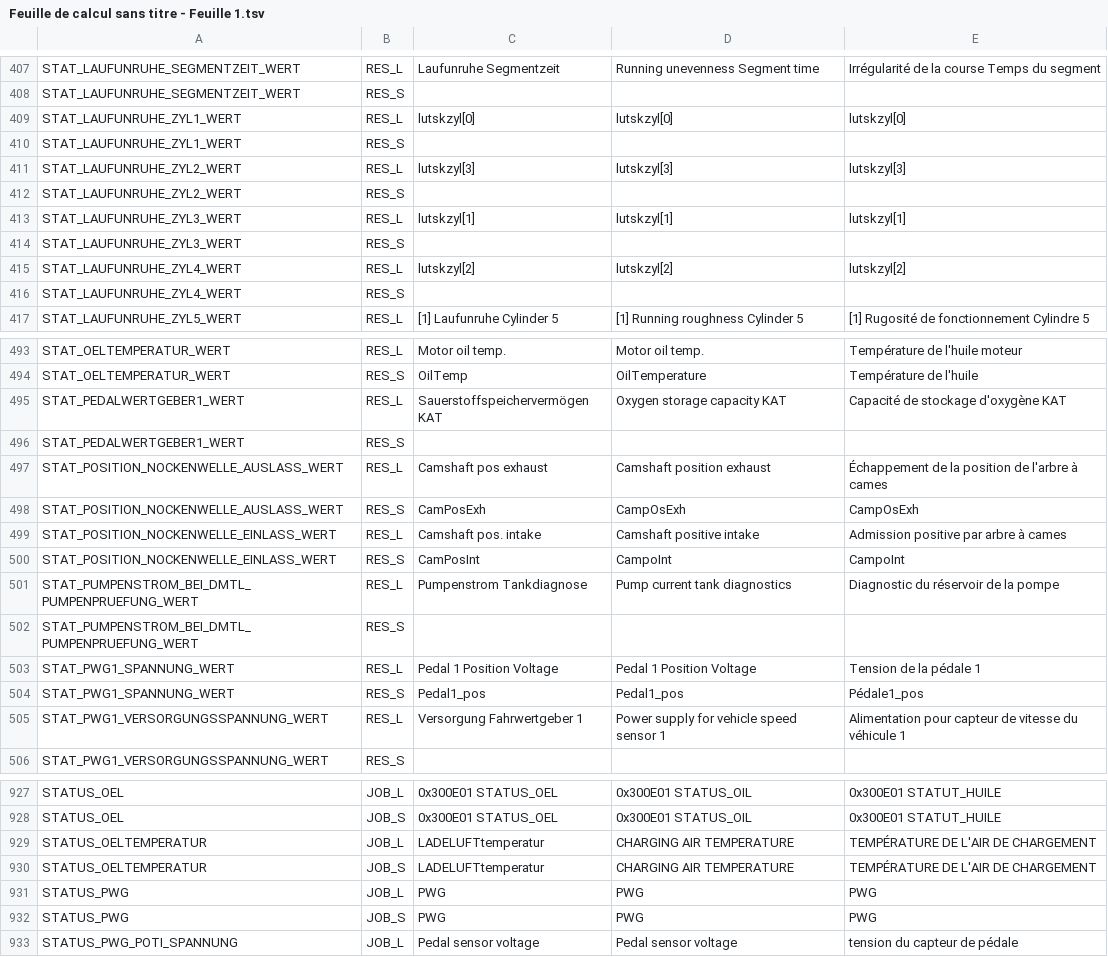
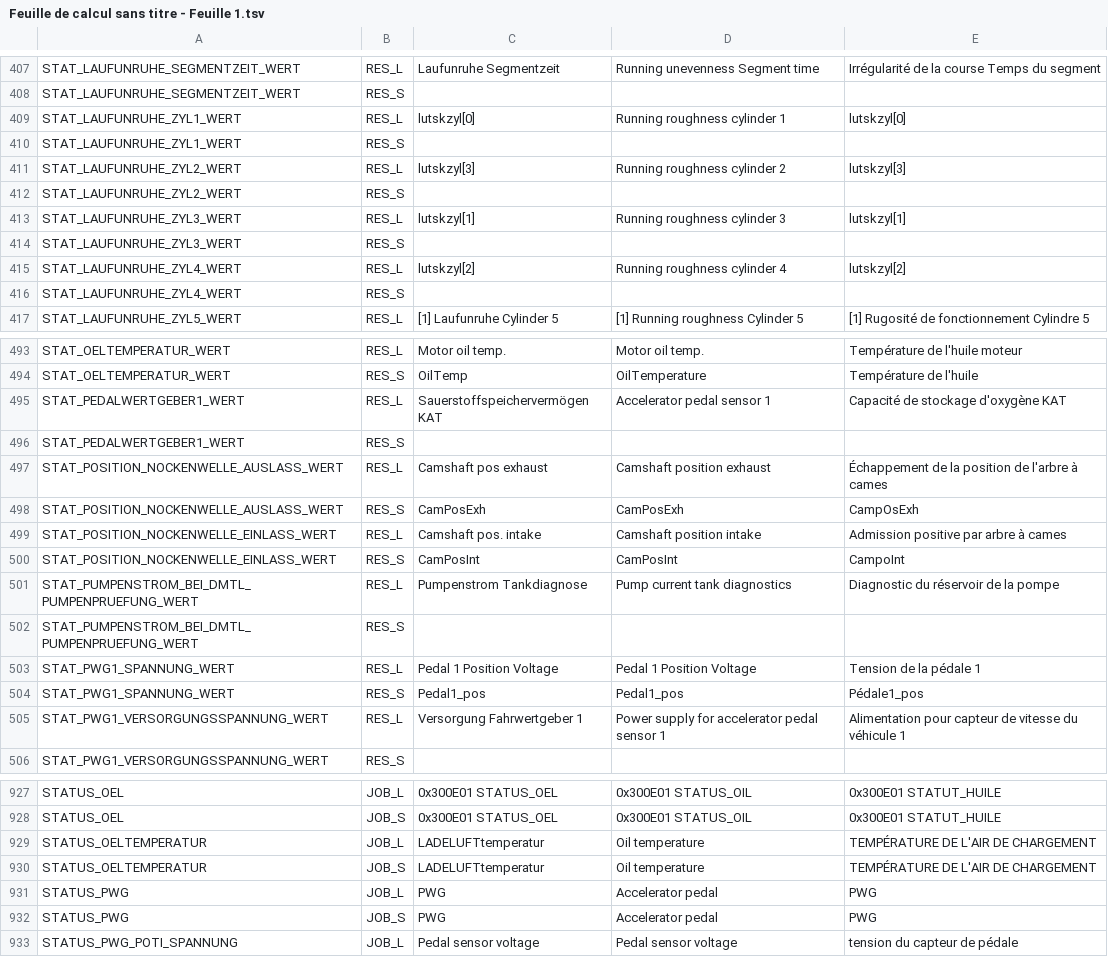
Before and after one commit to jonathan-gtd/MSV70-9PPL921S, a TSV file: Feuille de calcul sans titre - Feuille 1.tsv, drawn as a sheet; only a part is shown, gaps mark what is left out; the diff covers the shown part only.

```diff
--- a/Feuille de calcul sans titre - Feuille 1.tsv
+++ b/Feuille de calcul sans titre - Feuille 1.tsv
@@ -408,9 +408,9 @@ STAT_LAUFUNRUHE_SEGMENTZEIT_WERT	RES_L	Laufunruhe Segmentzeit	Running unevenness
 STAT_LAUFUNRUHE_SEGMENTZEIT_WERT	RES_S			
-STAT_LAUFUNRUHE_ZYL1_WERT	RES_L	lutskzyl[0]	lutskzyl[0]	lutskzyl[0]
+STAT_LAUFUNRUHE_ZYL1_WERT	RES_L	lutskzyl[0]	Running roughness cylinder 1	lutskzyl[0]
 STAT_LAUFUNRUHE_ZYL1_WERT	RES_S			
-STAT_LAUFUNRUHE_ZYL2_WERT	RES_L	lutskzyl[3]	lutskzyl[3]	lutskzyl[3]
+STAT_LAUFUNRUHE_ZYL2_WERT	RES_L	lutskzyl[3]	Running roughness cylinder 2	lutskzyl[3]
 STAT_LAUFUNRUHE_ZYL2_WERT	RES_S			
-STAT_LAUFUNRUHE_ZYL3_WERT	RES_L	lutskzyl[1]	lutskzyl[1]	lutskzyl[1]
+STAT_LAUFUNRUHE_ZYL3_WERT	RES_L	lutskzyl[1]	Running roughness cylinder 3	lutskzyl[1]
 STAT_LAUFUNRUHE_ZYL3_WERT	RES_S			
-STAT_LAUFUNRUHE_ZYL4_WERT	RES_L	lutskzyl[2]	lutskzyl[2]	lutskzyl[2]
+STAT_LAUFUNRUHE_ZYL4_WERT	RES_L	lutskzyl[2]	Running roughness cylinder 4	lutskzyl[2]
 STAT_LAUFUNRUHE_ZYL4_WERT	RES_S			
@@ -494,8 +494,8 @@ STAT_OELTEMPERATUR_WERT	RES_L	Motor oil temp.	Motor oil temp.	Température de l'
 STAT_OELTEMPERATUR_WERT	RES_S	OilTemp	OilTemperature	Température de l'huile
-STAT_PEDALWERTGEBER1_WERT	RES_L	Sauerstoffspeichervermögen KAT	Oxygen storage capacity KAT	Capacité de stockage d'oxygène KAT
+STAT_PEDALWERTGEBER1_WERT	RES_L	Sauerstoffspeichervermögen KAT	Accelerator pedal sensor 1	Capacité de stockage d'oxygène KAT
 STAT_PEDALWERTGEBER1_WERT	RES_S			
 STAT_POSITION_NOCKENWELLE_AUSLASS_WERT	RES_L	Camshaft pos exhaust	Camshaft position exhaust	Échappement de la position de l'arbre à cames
-STAT_POSITION_NOCKENWELLE_AUSLASS_WERT	RES_S	CamPosExh	CampOsExh	CampOsExh
-STAT_POSITION_NOCKENWELLE_EINLASS_WERT	RES_L	Camshaft pos. intake	Camshaft positive intake	Admission positive par arbre à cames
-STAT_POSITION_NOCKENWELLE_EINLASS_WERT	RES_S	CamPosInt	CampoInt	CampoInt
+STAT_POSITION_NOCKENWELLE_AUSLASS_WERT	RES_S	CamPosExh	CamPosExh	CampOsExh
+STAT_POSITION_NOCKENWELLE_EINLASS_WERT	RES_L	Camshaft pos. intake	Camshaft position intake	Admission positive par arbre à cames
+STAT_POSITION_NOCKENWELLE_EINLASS_WERT	RES_S	CamPosInt	CamPosInt	CampoInt
 STAT_PUMPENSTROM_BEI_DMTL_PUMPENPRUEFUNG_WERT	RES_L	Pumpenstrom Tankdiagnose	Pump current tank diagnostics	Diagnostic du réservoir de la pompe
@@ -504,3 +504,3 @@ STAT_PWG1_SPANNUNG_WERT	RES_L	Pedal 1 Position Voltage	Pedal 1 Position Voltage
 STAT_PWG1_SPANNUNG_WERT	RES_S	Pedal1_pos	Pedal1_pos	Pédale1_pos
-STAT_PWG1_VERSORGUNGSSPANNUNG_WERT	RES_L	Versorgung Fahrwertgeber 1	Power supply for vehicle speed sensor 1	Alimentation pour capteur de vitesse du véhicule 1
+STAT_PWG1_VERSORGUNGSSPANNUNG_WERT	RES_L	Versorgung Fahrwertgeber 1	Power supply for accelerator pedal sensor 1	Alimentation pour capteur de vitesse du véhicule 1
 STAT_PWG1_VERSORGUNGSSPANNUNG_WERT	RES_S			
@@ -928,6 +928,6 @@ STATUS_OEL	JOB_L	0x300E01 STATUS_OEL	0x300E01 STATUS_OIL	0x300E01 STATUT_HUILE
 STATUS_OEL	JOB_S	0x300E01 STATUS_OEL	0x300E01 STATUS_OIL	0x300E01 STATUT_HUILE
-STATUS_OELTEMPERATUR	JOB_L	LADELUFTtemperatur	CHARGING AIR TEMPERATURE	TEMPÉRATURE DE L'AIR DE CHARGEMENT
-STATUS_OELTEMPERATUR	JOB_S	LADELUFTtemperatur	CHARGING AIR TEMPERATURE	TEMPÉRATURE DE L'AIR DE CHARGEMENT
-STATUS_PWG	JOB_L	PWG	PWG	PWG
-STATUS_PWG	JOB_S	PWG	PWG	PWG
+STATUS_OELTEMPERATUR	JOB_L	LADELUFTtemperatur	Oil temperature	TEMPÉRATURE DE L'AIR DE CHARGEMENT
+STATUS_OELTEMPERATUR	JOB_S	LADELUFTtemperatur	Oil temperature	TEMPÉRATURE DE L'AIR DE CHARGEMENT
+STATUS_PWG	JOB_L	PWG	Accelerator pedal	PWG
+STATUS_PWG	JOB_S	PWG	Accelerator pedal	PWG
 STATUS_PWG_POTI_SPANNUNG	JOB_L	Pedal sensor voltage	Pedal sensor voltage	tension du capteur de pédale
```
Also changed, not shown: 25 edited cells elsewhere in this file, 1 other file.
